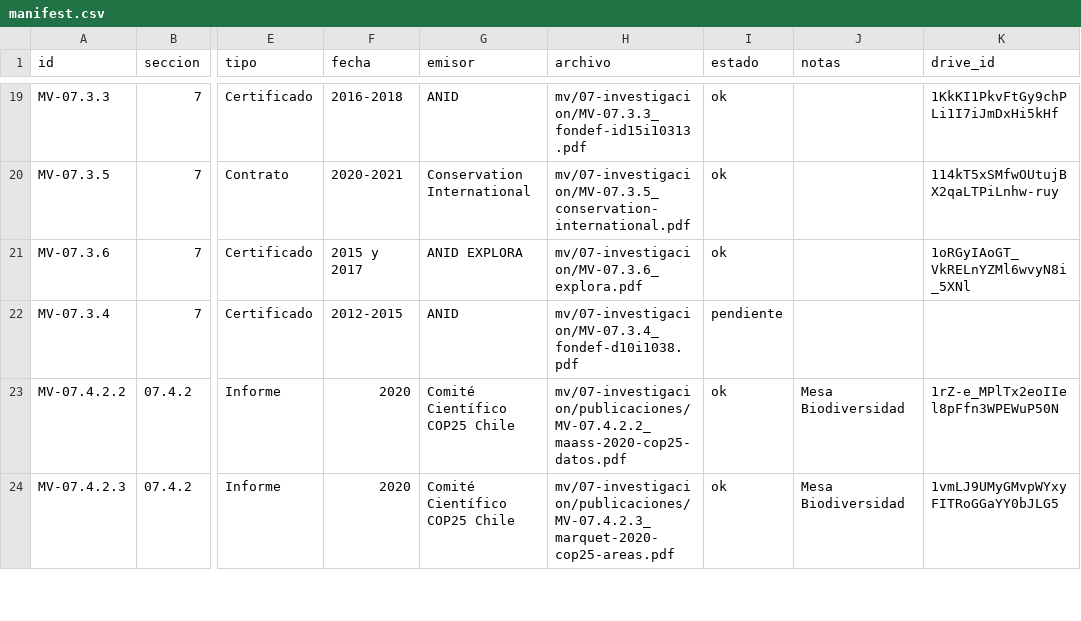
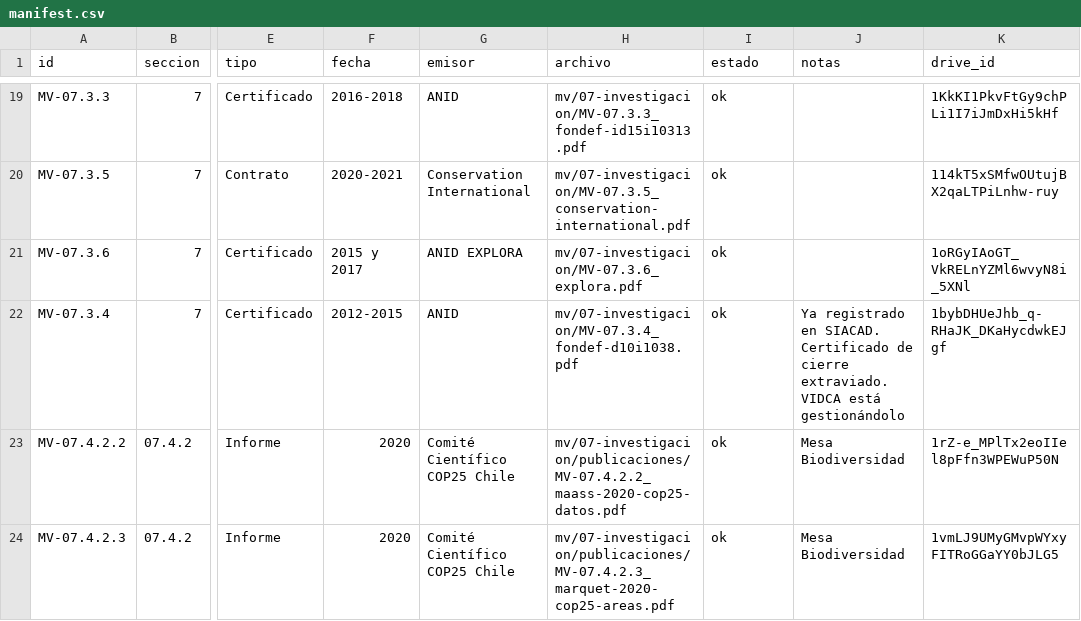
Before and after one commit to horaciosamaniego/expediente-promocion, a CSV file: manifest.csv, drawn as a sheet; only a part is shown, gaps mark what is left out; the diff covers the shown part only; the diff names each change by its address in the sheet, - before the commit and + after, or states it on an @@ line.

```diff
--- a/manifest.csv
+++ b/manifest.csv
-I22 (estado): pendiente
+I22 (estado): ok
-J22 (notas): (empty)
+J22 (notas): Ya registrado en SIACAD. Certificado de cierre extraviado. VIDCA está gestionándolo
-K22 (drive_id): (empty)
+K22 (drive_id): 1bybDHUeJhb_q-RHaJK_DKaHycdwkEJgf
```
Also changed, not shown: 1 edited cell elsewhere in this file, drive_ids.tsv, 9 other files.
